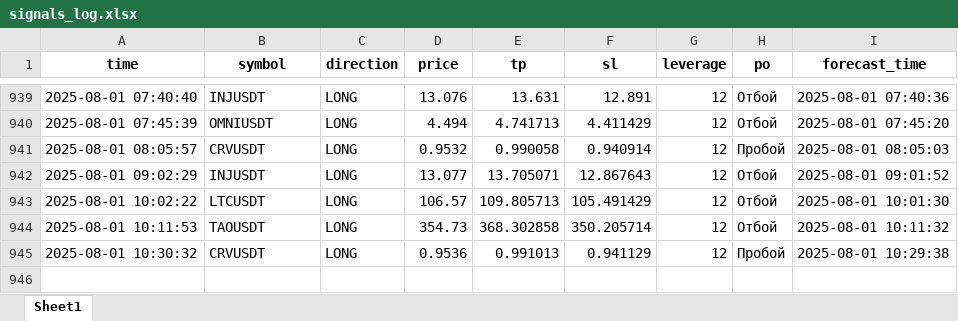
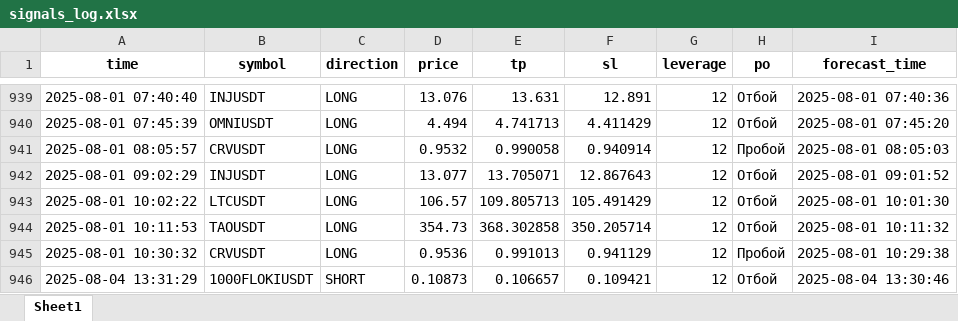
Before and after one commit to brybarrett/crypto-signals, an Excel workbook: signals_log.xlsx, sheet Sheet1, drawn as a sheet; only a part is shown, gaps mark what is left out; values as stored, in another font and other column widths than the file's, no borders; the diff names each change by its address in the sheet, - before the commit and + after, or states it on an @@ line.

Commit message:
Добавлен сигнал 1000FLOKIUSDT (SHORT)

```diff
--- a/signals_log.xlsx (sheet Sheet1)
+++ b/signals_log.xlsx (sheet Sheet1)
+row 946: 2025-08-04 13:31:29 | 1000FLOKIUSDT | SHORT | 0.10873 | 0.106657 | 0.109421 | 12 | Отбой | 2025-08-04 13:30:46
```
